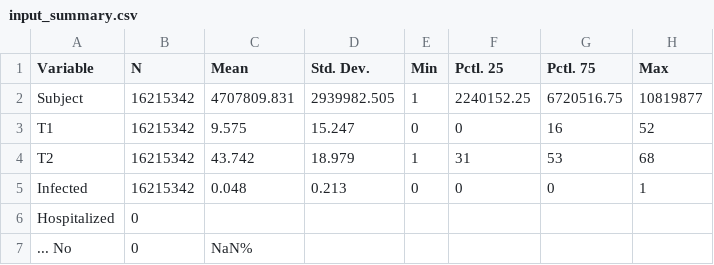
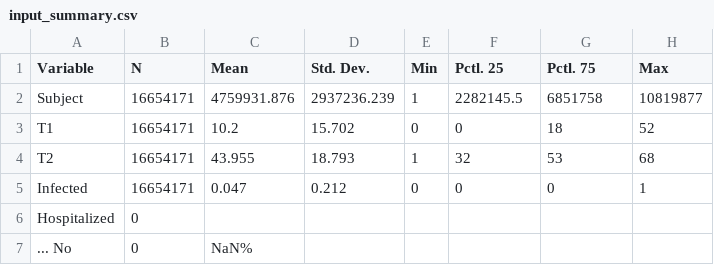
Before and after one commit to bisop-repo/omicronprotection, a CSV file: Vyvanuti/outputs/HDeltaInteractions/input_summary.csv, drawn as a sheet; only a part is shown; the diff covers the shown part only.

```diff
--- a/Vyvanuti/outputs/HDeltaInteractions/input_summary.csv
+++ b/Vyvanuti/outputs/HDeltaInteractions/input_summary.csv
@@ -1,6 +1,6 @@
 "Variable","N","Mean","Std. Dev.","Min","Pctl. 25","Pctl. 75","Max"
-"Subject","16215342","4707809.831","2939982.505","1","2240152.25","6720516.75","10819877"
-"T1","16215342","9.575","15.247","0","0","16","52"
-"T2","16215342","43.742","18.979","1","31","53","68"
-"Infected","16215342","0.048","0.213","0","0","0","1"
+"Subject","16654171","4759931.876","2937236.239","1","2282145.5","6851758","10819877"
+"T1","16654171","10.2","15.702","0","0","18","52"
+"T2","16654171","43.955","18.793","1","32","53","68"
+"Infected","16654171","0.047","0.212","0","0","0","1"
 "Hospitalized","0","","","","","",""
```
Also changed, not shown: 35 edited cells elsewhere in this file, Vyvanuti/outputs/HDeltaInteractions/model_data.csv, 8 other files.
